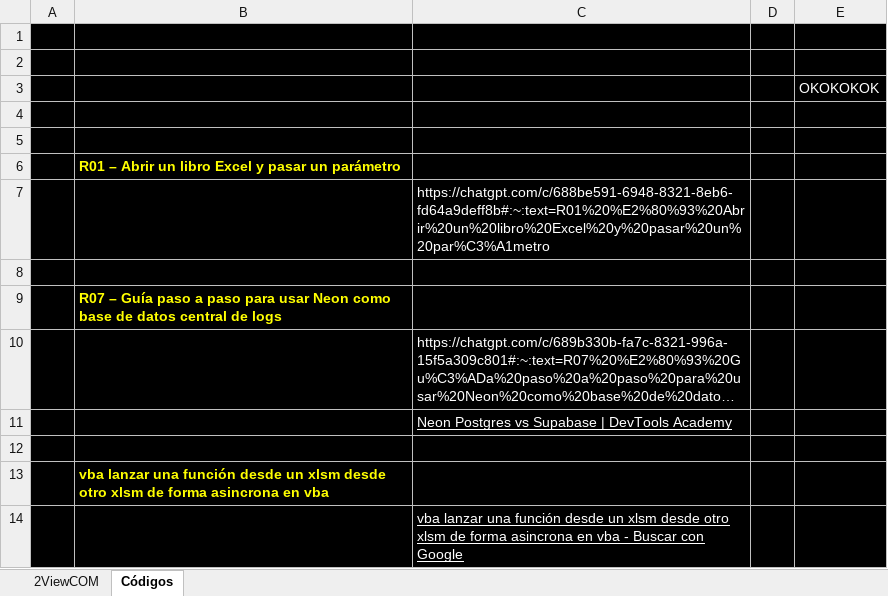
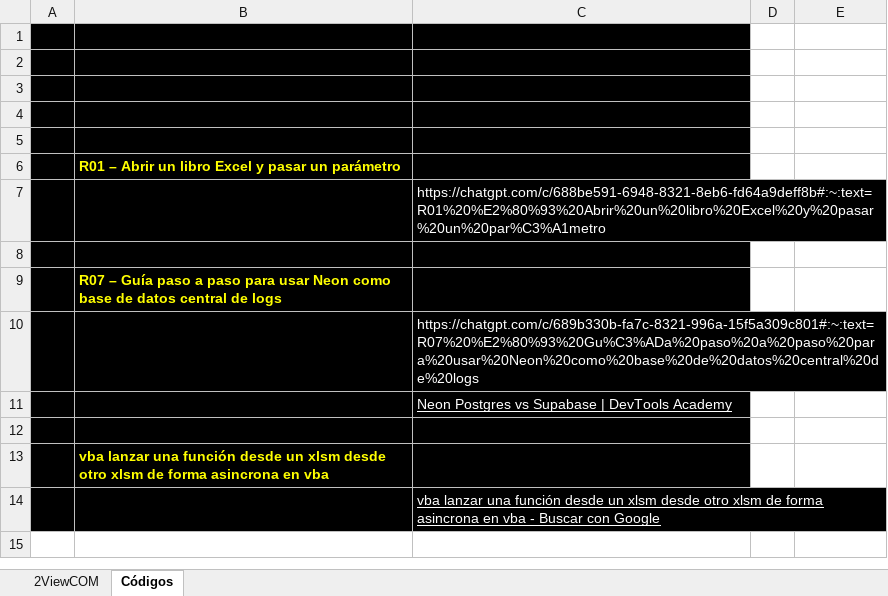
Before and after one commit to alexcorvimarquez/2view-deploy, an Excel workbook: Public/2ViewCOM_NuevaVersion.xlsm, sheet Códigos, drawn as a sheet; long unchanged cells end in …; values as stored, in another font and other column widths than the file's, no borders; charts and pictures not drawn; the diff names each change by its address in the sheet, - before the commit and + after, or states it on an @@ line.

```diff
--- a/Public/2ViewCOM_NuevaVersion.xlsm (sheet Códigos)
+++ b/Public/2ViewCOM_NuevaVersion.xlsm (sheet Códigos)
-D1:E14 fill: #000000
+D1:E14 fill: none
-E3: OKOKOKOK
+E3: (empty)
```
Also changed, not shown: 2 other files.
